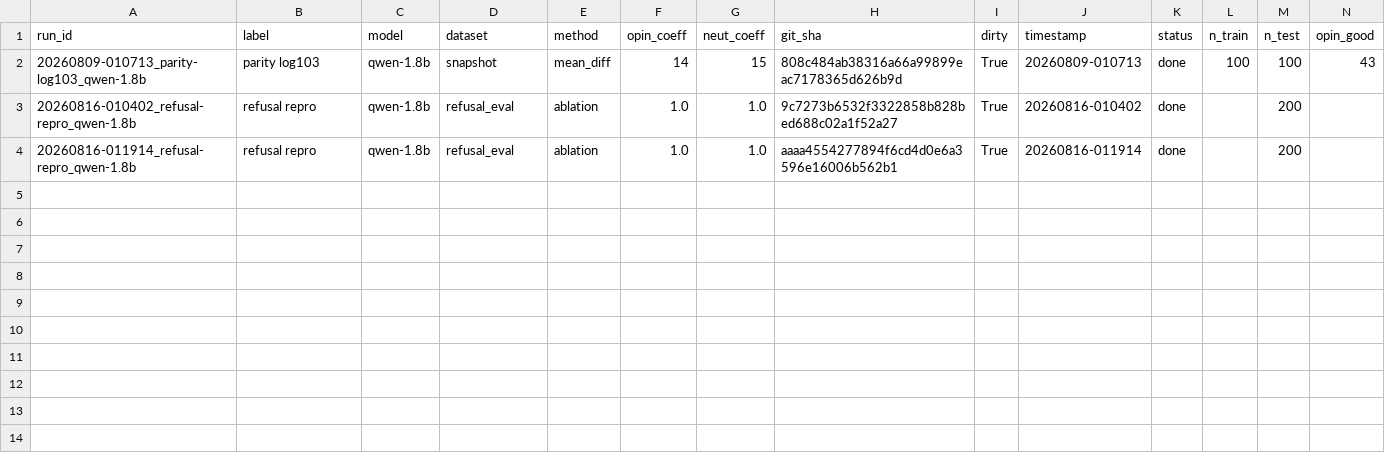
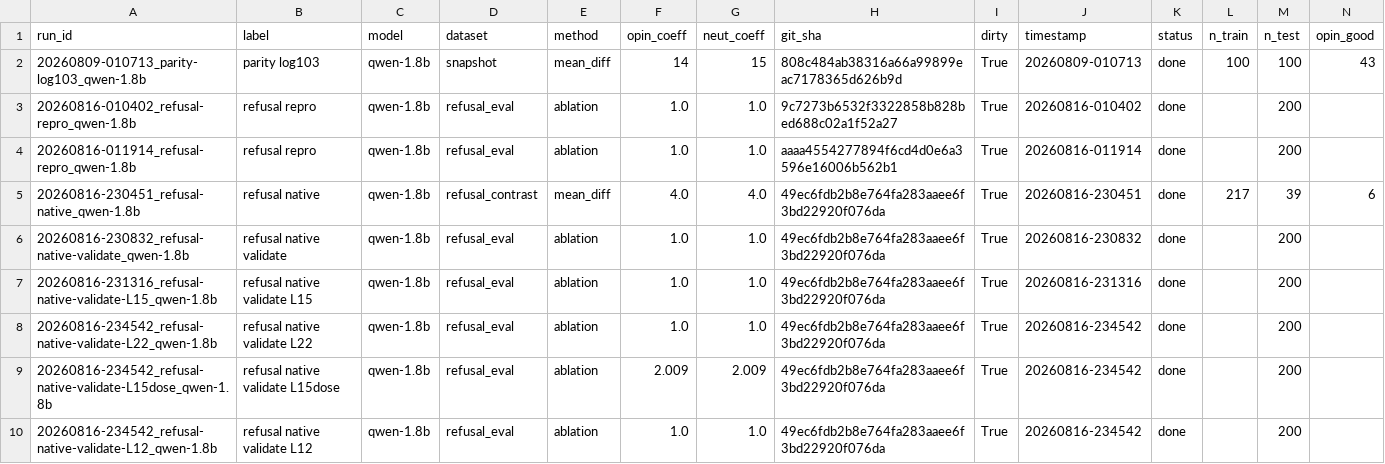
Before and after one commit to Darksharkthe1st/Algoverse-Bias-Steering, a CSV file: runs/index.csv, drawn as a sheet; only a part is shown; rows hold the shown columns only; the diff names each change by its address in the sheet, - before the commit and + after, or states it on an @@ line.

```diff
--- a/runs/index.csv
+++ b/runs/index.csv
+row 5: 20260816-230451_refusal-native_qwen-1.8b | refusal native | qwen-1.8b | refusal_contrast | mean_diff | 4.0 | 4.0 | 49ec6fdb2b8e764fa283aaee6f3bd22920f076da | True | 20260816-230451 | done | 217 | 39 | 6
+row 6: 20260816-230832_refusal-native-validate_qwen-1.8b | refusal native validate | qwen-1.8b | refusal_eval | ablation | 1.0 | 1.0 | 49ec6fdb2b8e764fa283aaee6f3bd22920f076da | True | 20260816-230832 | done |  | 200
+row 7: 20260816-231316_refusal-native-validate-L15_qwen-1.8b | refusal native validate L15 | qwen-1.8b | refusal_eval | ablation | 1.0 | 1.0 | 49ec6fdb2b8e764fa283aaee6f3bd22920f076da | True | 20260816-231316 | done |  | 200
+row 8: 20260816-234542_refusal-native-validate-L22_qwen-1.8b | refusal native validate L22 | qwen-1.8b | refusal_eval | ablation | 1.0 | 1.0 | 49ec6fdb2b8e764fa283aaee6f3bd22920f076da | True | 20260816-234542 | done |  | 200
+row 9: 20260816-234542_refusal-native-validate-L15dose_qwen-1.8b | refusal native validate L15dose | qwen-1.8b | refusal_eval | ablation | 2.009 | 2.009 | 49ec6fdb2b8e764fa283aaee6f3bd22920f076da | True | 20260816-234542 | done |  | 200
+row 10: 20260816-234542_refusal-native-validate-L12_qwen-1.8b | refusal native validate L12 | qwen-1.8b | refusal_eval | ablation | 1.0 | 1.0 | 49ec6fdb2b8e764fa283aaee6f3bd22920f076da | True | 20260816-234542 | done |  | 200
```
Also changed, not shown: 43 other files.
